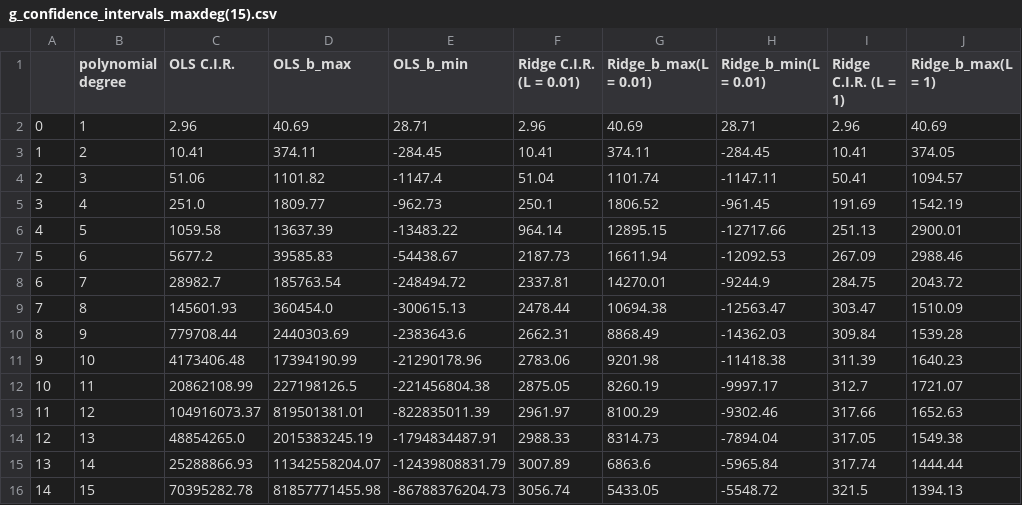
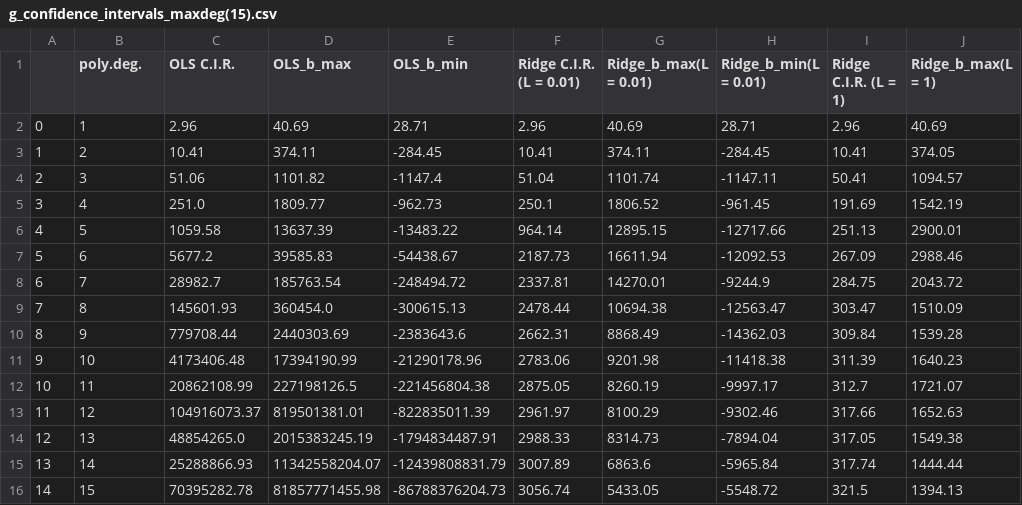
Before and after one commit to schraderSimon/FYS-STK, a CSV file: project1/csvData/g_confidence_intervals_maxdeg(15).csv, drawn as a sheet; only a part is shown; the diff names each change by its address in the sheet, - before the commit and + after, or states it on an @@ line.

Commit message:
Final csv version for g_confidence_intervals

```diff
--- a/project1/csvData/g_confidence_intervals_maxdeg(15).csv
+++ b/project1/csvData/g_confidence_intervals_maxdeg(15).csv
-B1: polynomial degree
+B1: poly.deg.
```
Also changed, not shown: 1 other file.
